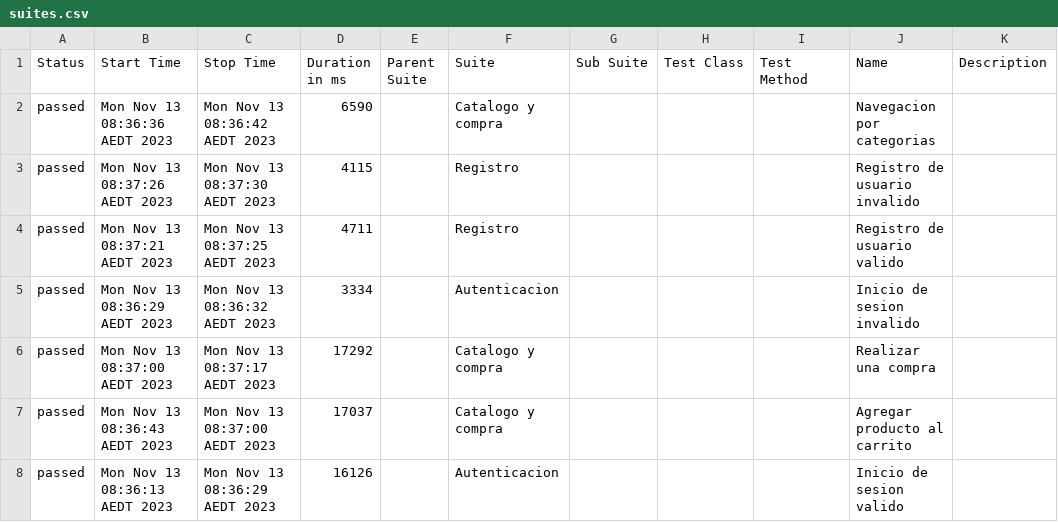
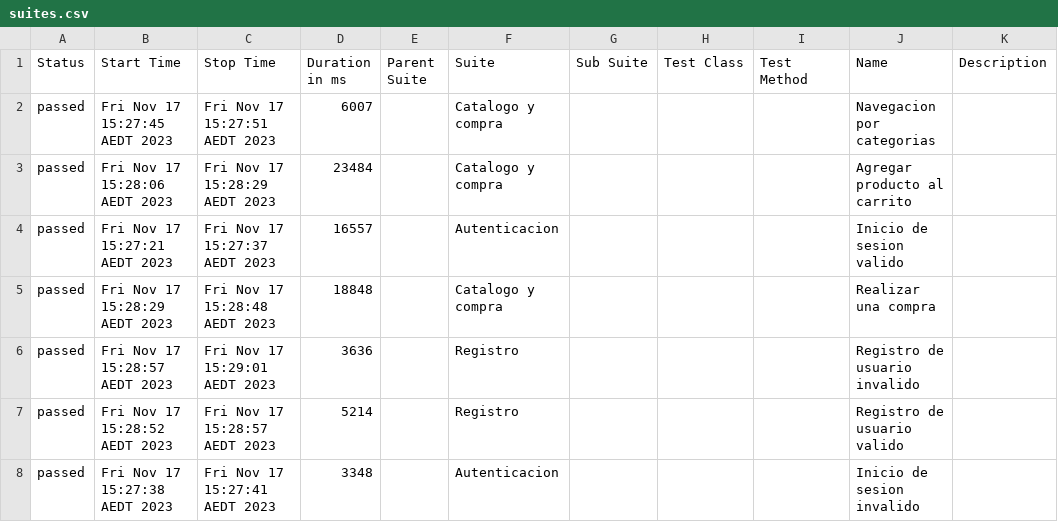
Before and after one commit to pedroizanuttini/proyecto-cypress, a CSV file: allure-report/data/suites.csv, drawn as a sheet.

```diff
--- a/allure-report/data/suites.csv
+++ b/allure-report/data/suites.csv
@@ -1,8 +1,8 @@
 "Status","Start Time","Stop Time","Duration in ms","Parent Suite","Suite","Sub Suite","Test Class","Test Method","Name","Description"
-"passed","Mon Nov 13 08:36:36 AEDT 2023","Mon Nov 13 08:36:42 AEDT 2023","6590","","Catalogo y compra","","","","Navegacion por categorias",""
-"passed","Mon Nov 13 08:37:26 AEDT 2023","Mon Nov 13 08:37:30 AEDT 2023","4115","","Registro","","","","Registro de usuario invalido",""
-"passed","Mon Nov 13 08:37:21 AEDT 2023","Mon Nov 13 08:37:25 AEDT 2023","4711","","Registro","","","","Registro de usuario valido",""
-"passed","Mon Nov 13 08:36:29 AEDT 2023","Mon Nov 13 08:36:32 AEDT 2023","3334","","Autenticacion","","","","Inicio de sesion invalido",""
-"passed","Mon Nov 13 08:37:00 AEDT 2023","Mon Nov 13 08:37:17 AEDT 2023","17292","","Catalogo y compra","","","","Realizar una compra",""
-"passed","Mon Nov 13 08:36:43 AEDT 2023","Mon Nov 13 08:37:00 AEDT 2023","17037","","Catalogo y compra","","","","Agregar producto al carrito",""
-"passed","Mon Nov 13 08:36:13 AEDT 2023","Mon Nov 13 08:36:29 AEDT 2023","16126","","Autenticacion","","","","Inicio de sesion valido",""
+"passed","Fri Nov 17 15:27:45 AEDT 2023","Fri Nov 17 15:27:51 AEDT 2023","6007","","Catalogo y compra","","","","Navegacion por categorias",""
+"passed","Fri Nov 17 15:28:06 AEDT 2023","Fri Nov 17 15:28:29 AEDT 2023","23484","","Catalogo y compra","","","","Agregar producto al carrito",""
+"passed","Fri Nov 17 15:27:21 AEDT 2023","Fri Nov 17 15:27:37 AEDT 2023","16557","","Autenticacion","","","","Inicio de sesion valido",""
+"passed","Fri Nov 17 15:28:29 AEDT 2023","Fri Nov 17 15:28:48 AEDT 2023","18848","","Catalogo y compra","","","","Realizar una compra",""
+"passed","Fri Nov 17 15:28:57 AEDT 2023","Fri Nov 17 15:29:01 AEDT 2023","3636","","Registro","","","","Registro de usuario invalido",""
+"passed","Fri Nov 17 15:28:52 AEDT 2023","Fri Nov 17 15:28:57 AEDT 2023","5214","","Registro","","","","Registro de usuario valido",""
+"passed","Fri Nov 17 15:27:38 AEDT 2023","Fri Nov 17 15:27:41 AEDT 2023","3348","","Autenticacion","","","","Inicio de sesion invalido",""
```
Also changed, not shown: 56 other files.
